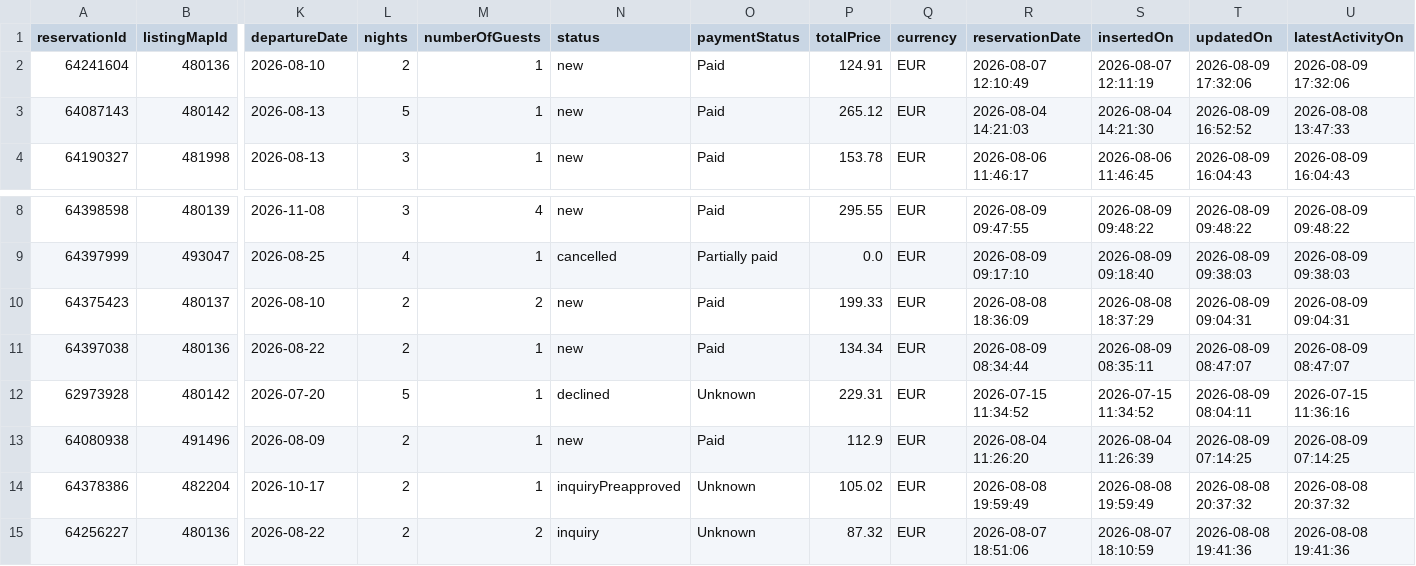
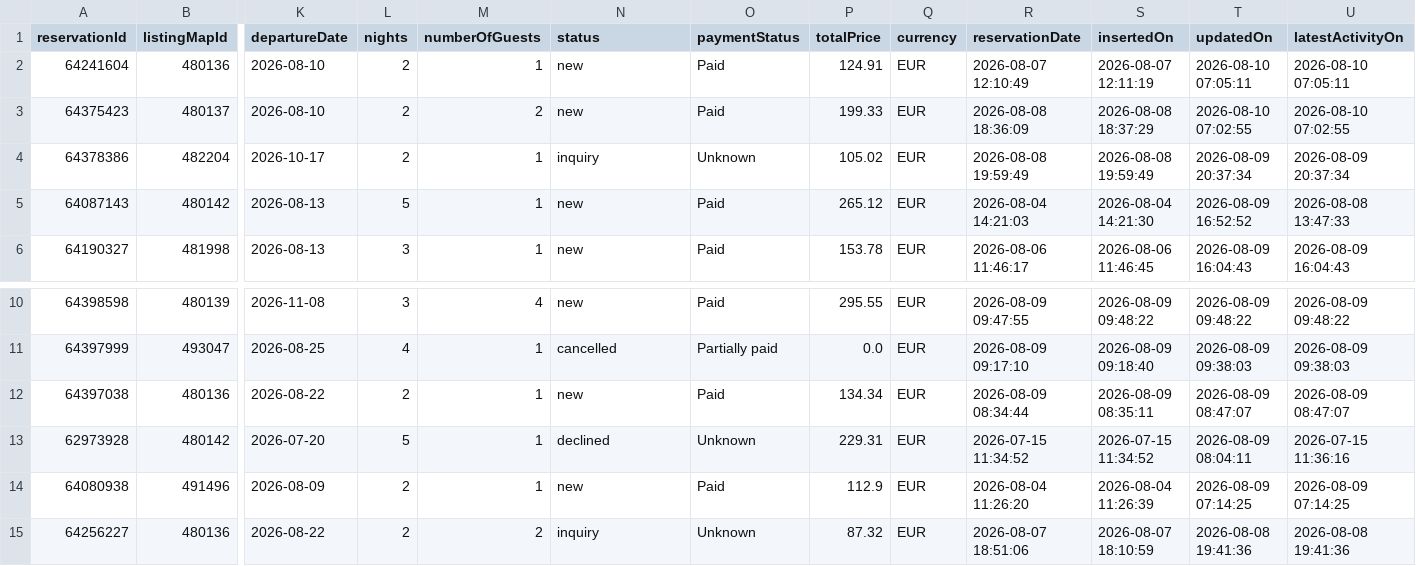
Before and after one commit to eschmitt27/hostaway-reporting, a TSV file: reservations_hostaway.tsv, drawn as a sheet; only a part is shown, gaps mark what is left out; removed rows and columns are numbered as before the commit, all else as after; rows hold the shown columns only; the diff names each change by its address in the sheet, - before the commit and + after, or states it on an @@ line.

```diff
--- a/reservations_hostaway.tsv
+++ b/reservations_hostaway.tsv
-T2 (updatedOn): 2026-08-09 17:32:06
+T2 (updatedOn): 2026-08-10 07:05:11
-U2 (latestActivityOn): 2026-08-09 17:32:06
+U2 (latestActivityOn): 2026-08-10 07:05:11
+row 3: 64375423 | 480137 | 2026-08-10 | 2 | 2 | new | Paid | 199.33 | EUR | 2026-08-08 18:36:09 | 2026-08-08 18:37:29 | 2026-08-10 07:02:55 | 2026-08-10 07:02:55
+row 4: 64378386 | 482204 | 2026-10-17 | 2 | 1 | inquiry | Unknown | 105.02 | EUR | 2026-08-08 19:59:49 | 2026-08-08 19:59:49 | 2026-08-09 20:37:34 | 2026-08-09 20:37:34
-row 10: 64375423 | 480137 | 2026-08-10 | 2 | 2 | new | Paid | 199.33 | EUR | 2026-08-08 18:36:09 | 2026-08-08 18:37:29 | 2026-08-09 09:04:31 | 2026-08-09 09:04:31
-row 14: 64378386 | 482204 | 2026-10-17 | 2 | 1 | inquiryPreapproved | Unknown | 105.02 | EUR | 2026-08-08 19:59:49 | 2026-08-08 19:59:49 | 2026-08-08 20:37:32 | 2026-08-08 20:37:32
```
Also changed, not shown: hostaway_reporting_final.tsv, 1 other file.
